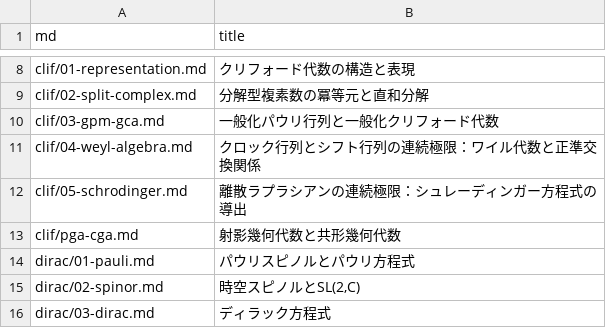
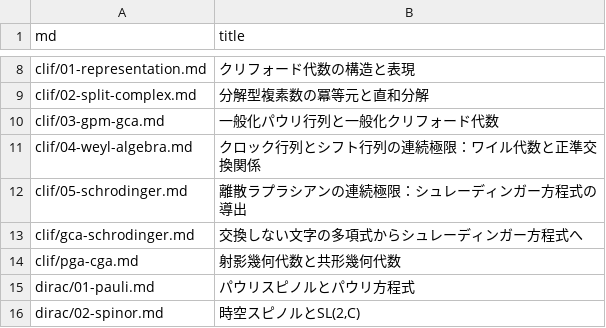
Before and after one commit to 7shi/hypercomplex, a TSV file: md.tsv, drawn as a sheet; only a part is shown, gaps mark what is left out; the shorter side is filled out with more unchanged rows; the diff names each change by its address in the sheet, - before the commit and + after, or states it on an @@ line.

```diff
--- a/md.tsv
+++ b/md.tsv
+row 13: clif/gca-schrodinger.md | 交換しない文字の多項式からシュレーディンガー方程式へ
```
Also changed, not shown: articles.tsv, slugs.tsv, 14 other files.
